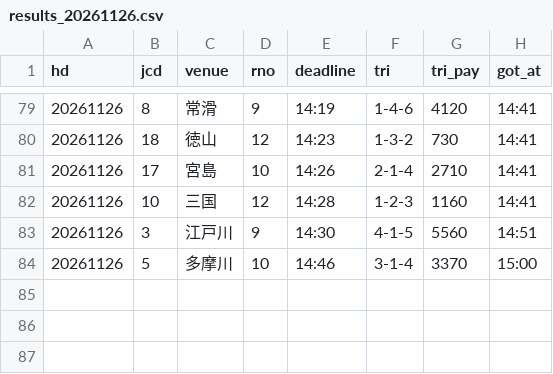
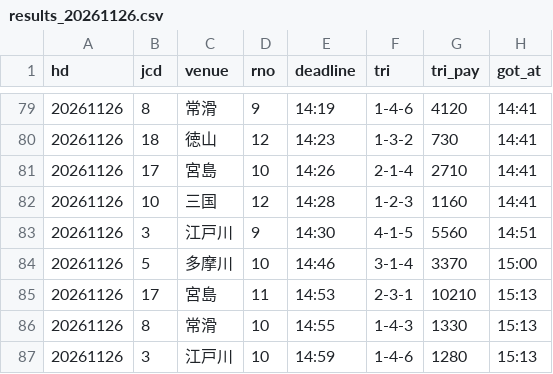
Before and after one commit to pocha2525/boatrace-ai, a CSV file: logs/results_20261126.csv, drawn as a sheet; only a part is shown, gaps mark what is left out; the diff names each change by its address in the sheet, - before the commit and + after, or states it on an @@ line.

```diff
--- a/logs/results_20261126.csv
+++ b/logs/results_20261126.csv
+row 85: 20261126 | 17 | 宮島 | 11 | 14:53 | 2-3-1 | 10210 | 15:13
+row 86: 20261126 | 8 | 常滑 | 10 | 14:55 | 1-4-3 | 1330 | 15:13
+row 87: 20261126 | 3 | 江戸川 | 10 | 14:59 | 1-4-6 | 1280 | 15:13
```
Also changed, not shown: logs/20261126.csv, logs/notify_20261126.csv.
